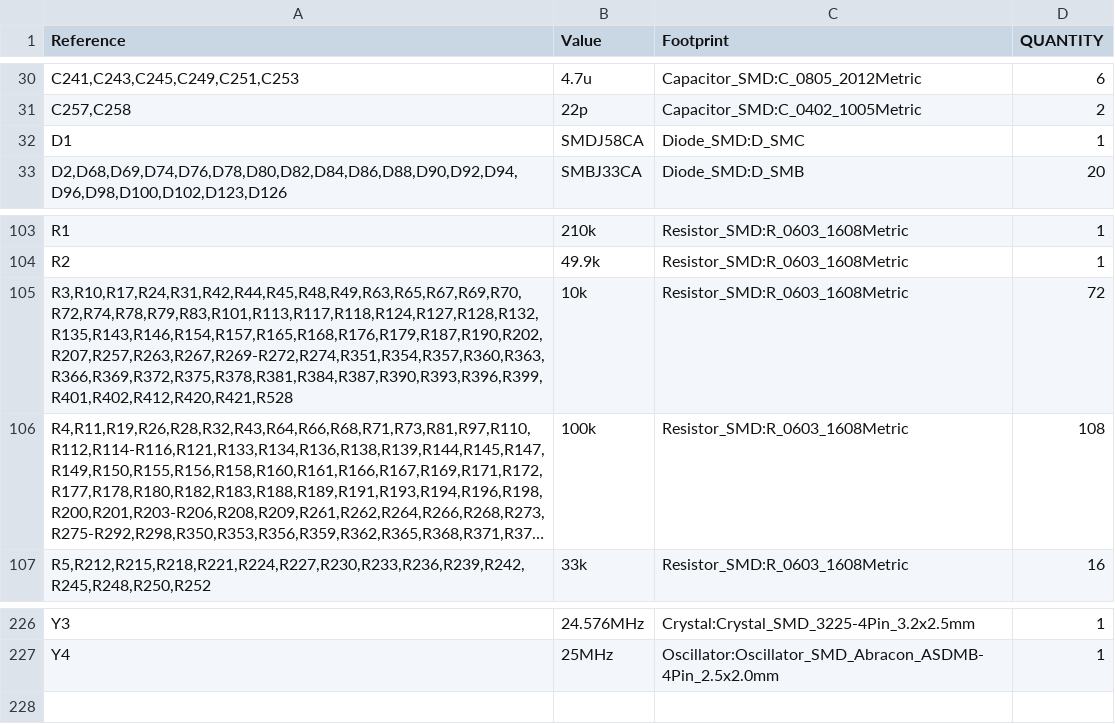
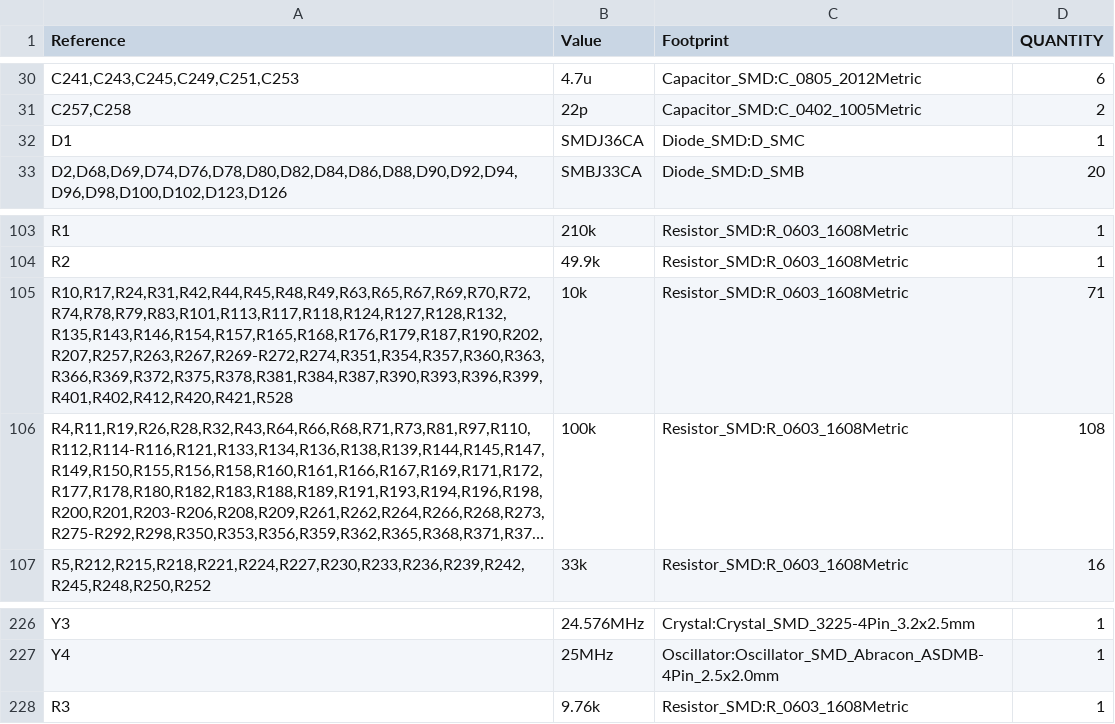
Before and after one commit to Ethan-Poag/blackstart, a CSV file: mechanical/bom.csv, drawn as a sheet; only a part is shown, gaps mark what is left out; long unchanged cells end in …; the diff names each change by its address in the sheet, - before the commit and + after, or states it on an @@ line.

```diff
--- a/mechanical/bom.csv
+++ b/mechanical/bom.csv
-B32 (Value): SMDJ58CA
+B32 (Value): SMDJ36CA
-A105 (Reference): R3,R10,R17,R24,R31,R42,R44,R45,R48,R49,R63,R65,R67,R69,R70,R72,R74,R78,R79,R83,R101,R113,R117,R118,R124,R127,R128,R132,R135,R143,R146,R154,R157,R165,R168,R176,R179,R187,R190,R202,R207,R257,R263,R267,R269-R272,R274,R351,R354,R357,R360,R363,R366,R369,R372,R375,R378,R381,R384,R387,R390,R393,R396,R399,R401,R402,R412,R420,R421,R528
+A105 (Reference): R10,R17,R24,R31,R42,R44,R45,R48,R49,R63,R65,R67,R69,R70,R72,R74,R78,R79,R83,R101,R113,R117,R118,R124,R127,R128,R132,R135,R143,R146,R154,R157,R165,R168,R176,R179,R187,R190,R202,R207,R257,R263,R267,R269-R272,R274,R351,R354,R357,R360,R363,R366,R369,R372,R375,R378,R381,R384,R387,R390,R393,R396,R399,R401,R402,R412,R420,R421,R528
-D105 (QUANTITY): 72
+D105 (QUANTITY): 71
+row 228: R3 | 9.76k | Resistor_SMD:R_0603_1608Metric | 1
```
Also changed, not shown: bom/outputs_bom.csv, bom/power_bom.csv, 8 other files.
